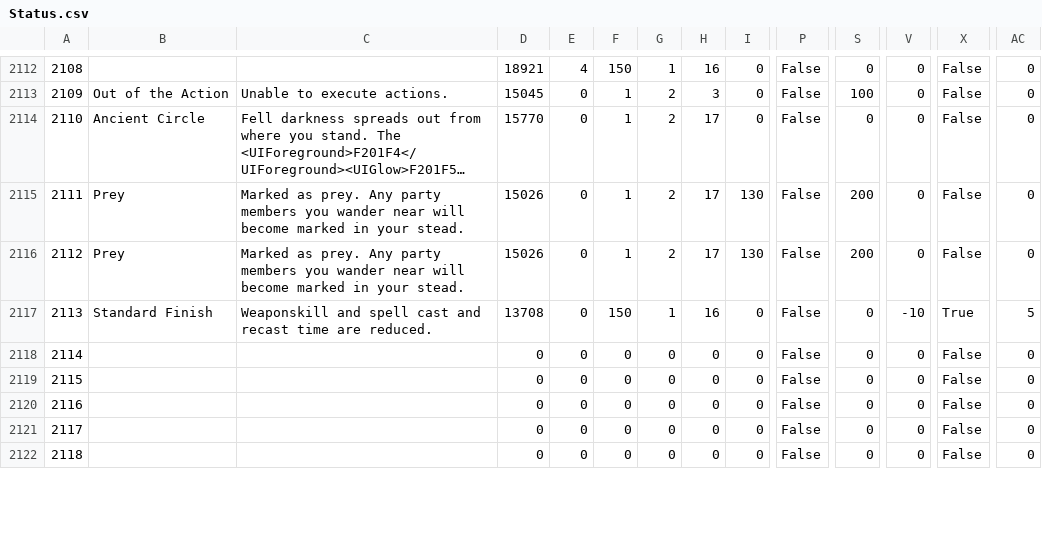
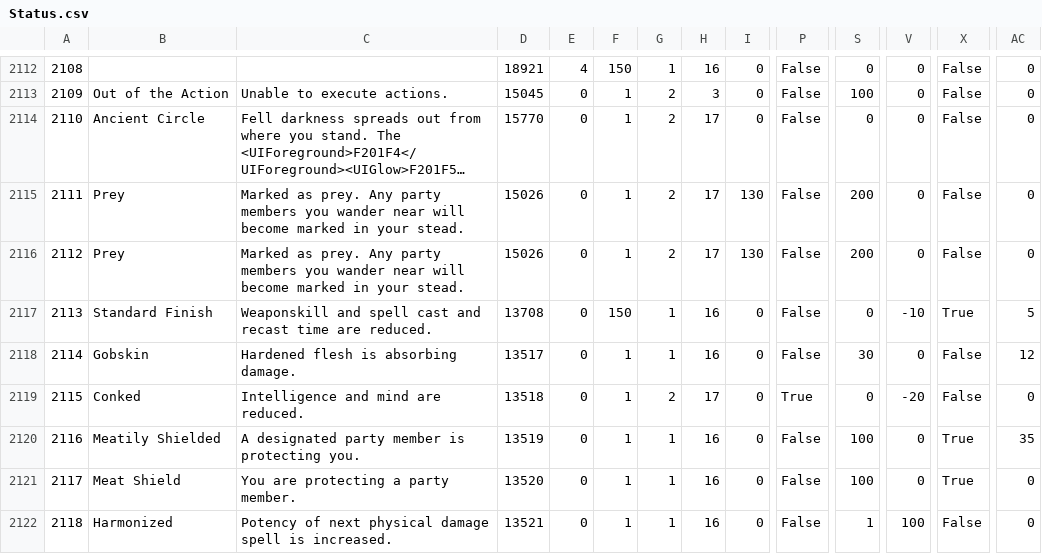
Before and after one commit to ff14wed/aetherometer, a CSV file: resources/datasheets/Status.csv, drawn as a sheet; only a part is shown, gaps mark what is left out; long unchanged cells end in …; the diff covers the shown part only; the diff names each change by its address in the sheet, - before the commit and + after, or states it on an @@ line.

Commit message:
Datasheet updates for 5.18

```diff
--- a/resources/datasheets/Status.csv
+++ b/resources/datasheets/Status.csv
-B2118: (empty)
+B2118: Gobskin
-C2118: (empty)
+C2118: Hardened flesh is absorbing damage.
-D2118: 0
+D2118: 13517
-F2118:F2122: 0
+F2118:F2122: 1
-G2118: 0
+G2118: 1
-H2118: 0
+H2118: 16
-S2118: 0
+S2118: 30
-AC2118: 0
+AC2118: 12
-B2119: (empty)
+B2119: Conked
-C2119: (empty)
+C2119: Intelligence and mind are reduced.
-D2119: 0
+D2119: 13518
-G2119: 0
+G2119: 2
-H2119: 0
+H2119: 17
-P2119: False
+P2119: True
-V2119: 0
+V2119: -20
-B2120: (empty)
+B2120: Meatily Shielded
-C2120: (empty)
+C2120: A designated party member is protecting you.
-D2120: 0
+D2120: 13519
-G2120:G2122: 0
+G2120:G2122: 1
-H2120:H2122: 0
+H2120:H2122: 16
-S2120:S2121: 0
+S2120:S2121: 100
-X2120:X2121: False
+X2120:X2121: True
-AC2120: 0
+AC2120: 35
-B2121: (empty)
+B2121: Meat Shield
-C2121: (empty)
+C2121: You are protecting a party member.
-D2121: 0
+D2121: 13520
-B2122: (empty)
+B2122: Harmonized
-C2122: (empty)
+C2122: Potency of next physical damage spell is increased.
-D2122: 0
+D2122: 13521
-S2122: 0
+S2122: 1
-V2122: 0
+V2122: 100
```
Also changed, not shown: 121 edited cells elsewhere in this file, resources/datasheets/BNpcName.csv, resources/datasheets/ModelChara.csv, 7 other files.
